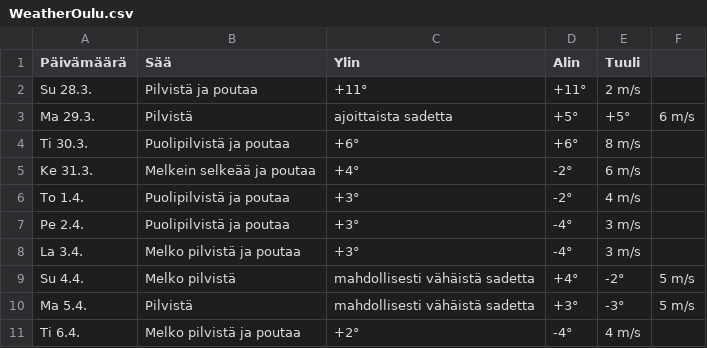
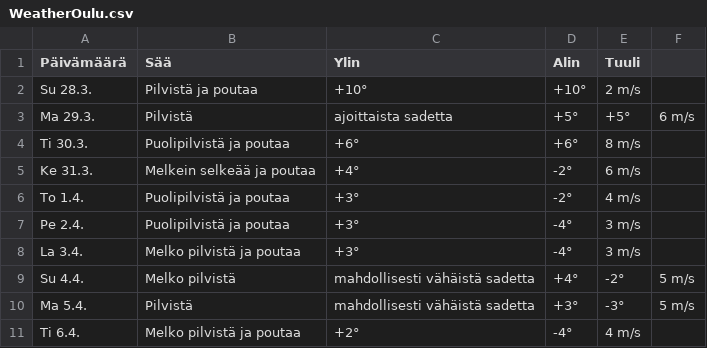
Before and after one commit to edwsqa/Crawler, a CSV file: files/WeatherOulu.csv, drawn as a sheet.

```diff
--- a/files/WeatherOulu.csv
+++ b/files/WeatherOulu.csv
@@ -1,3 +1,3 @@
 Päivämäärä, Sää, Ylin, Alin, Tuuli
-Su 28.3.,Pilvistä ja poutaa,+11°,+11°,2 m/s
+Su 28.3.,Pilvistä ja poutaa,+10°,+10°,2 m/s
 Ma 29.3.,Pilvistä, ajoittaista sadetta,+5°,+5°,6 m/s
```
Also changed, not shown: files/products2.csv.
